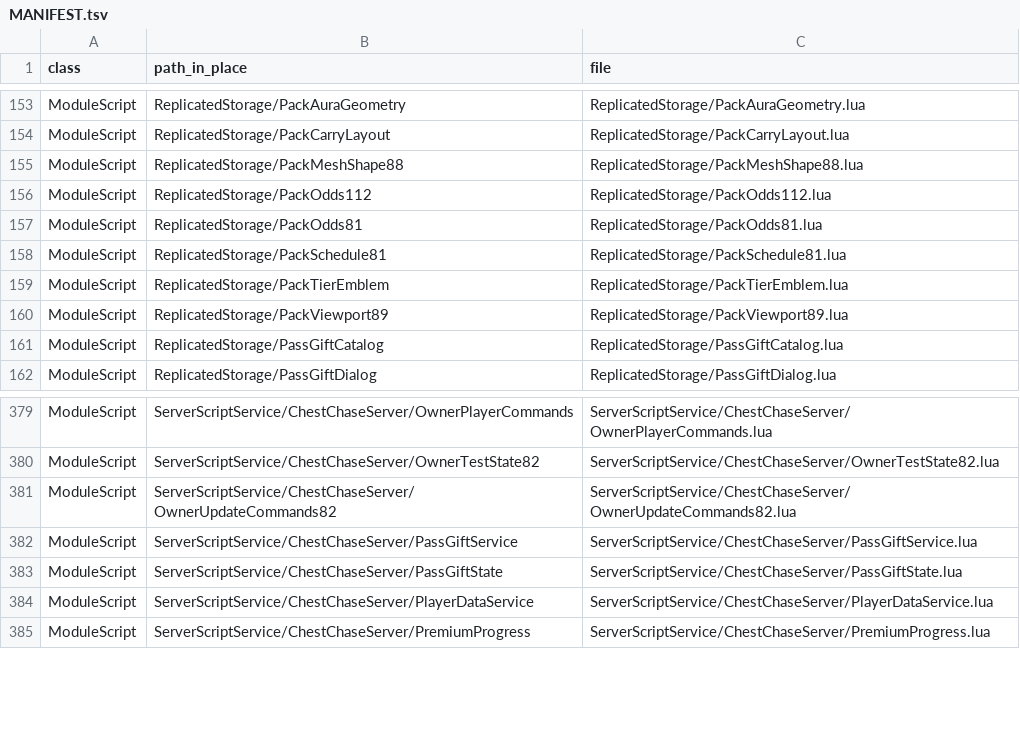
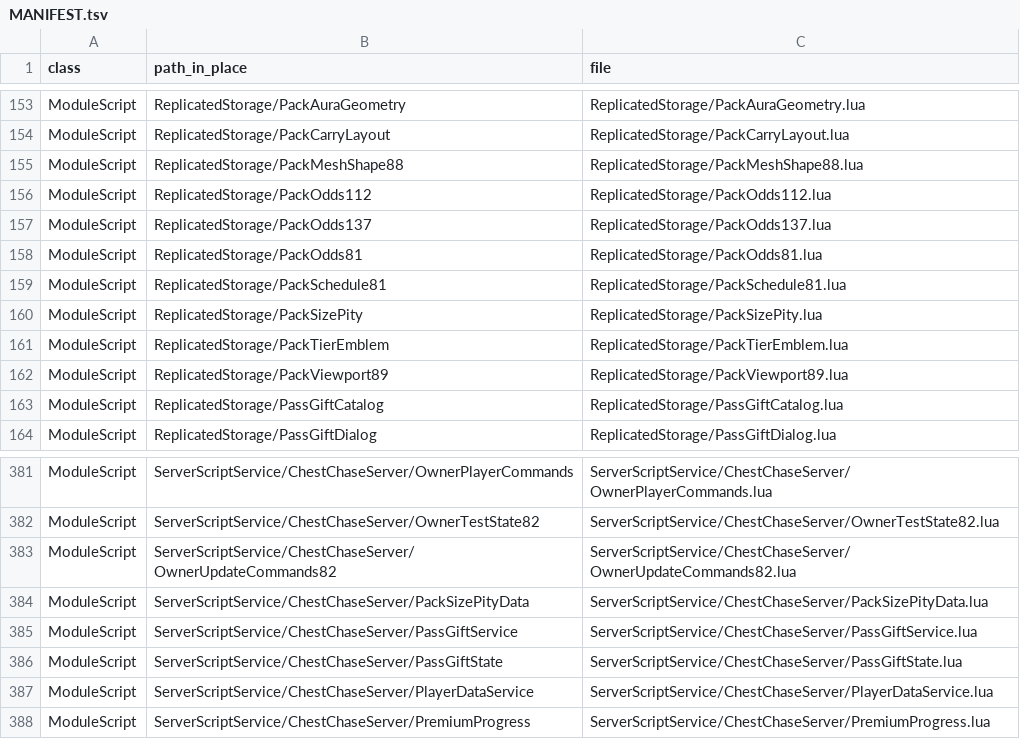
Before and after one commit to vbd4j4tt9s-alt/tmz, a TSV file: src/MANIFEST.tsv, drawn as a sheet; only a part is shown, gaps mark what is left out; the diff names each change by its address in the sheet, - before the commit and + after, or states it on an @@ line.

```diff
--- a/src/MANIFEST.tsv
+++ b/src/MANIFEST.tsv
+row 157: ModuleScript | ReplicatedStorage/PackOdds137 | ReplicatedStorage/PackOdds137.lua
+row 160: ModuleScript | ReplicatedStorage/PackSizePity | ReplicatedStorage/PackSizePity.lua
+row 384: ModuleScript | ServerScriptService/ChestChaseServer/PackSizePityData | ServerScriptService/ChestChaseServer/PackSizePityData.lua
```
Also changed, not shown: 34 other files.
